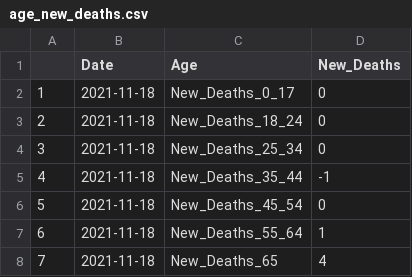
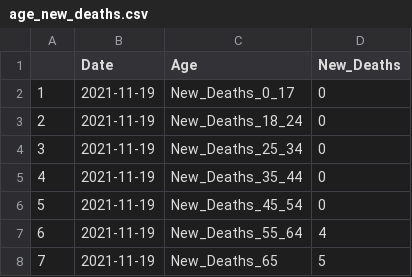
Before and after one commit to Arkansascovid/Main, a CSV file: Demographics/age_new_deaths.csv, drawn as a sheet.

```diff
--- a/Demographics/age_new_deaths.csv
+++ b/Demographics/age_new_deaths.csv
@@ -1,8 +1,8 @@
 "","Date","Age","New_Deaths"
-"1","2021-11-18","New_Deaths_0_17",0
-"2","2021-11-18","New_Deaths_18_24",0
-"3","2021-11-18","New_Deaths_25_34",0
-"4","2021-11-18","New_Deaths_35_44",-1
-"5","2021-11-18","New_Deaths_45_54",0
-"6","2021-11-18","New_Deaths_55_64",1
-"7","2021-11-18","New_Deaths_65",4
+"1","2021-11-19","New_Deaths_0_17",0
+"2","2021-11-19","New_Deaths_18_24",0
+"3","2021-11-19","New_Deaths_25_34",0
+"4","2021-11-19","New_Deaths_35_44",0
+"5","2021-11-19","New_Deaths_45_54",0
+"6","2021-11-19","New_Deaths_55_64",4
+"7","2021-11-19","New_Deaths_65",5
```
Also changed, not shown: Demographics/age_new_cases.csv, Demographics/age_new_cases_deaths.csv, 10 other files.
